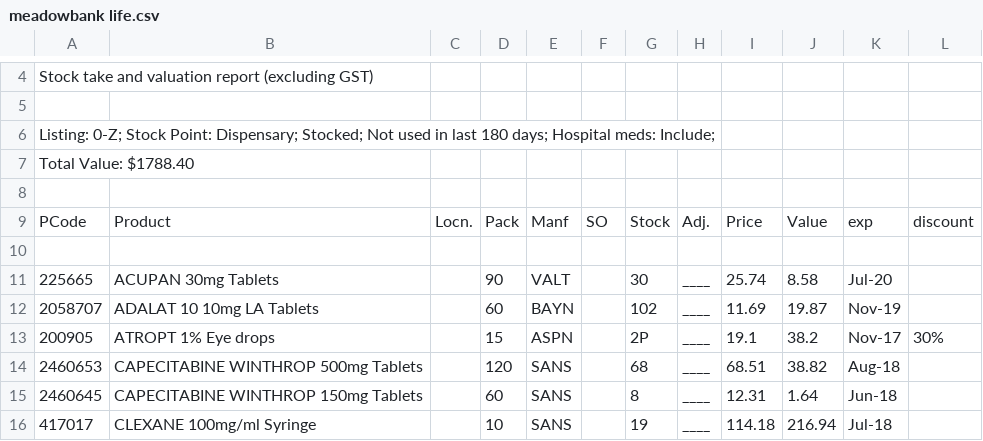
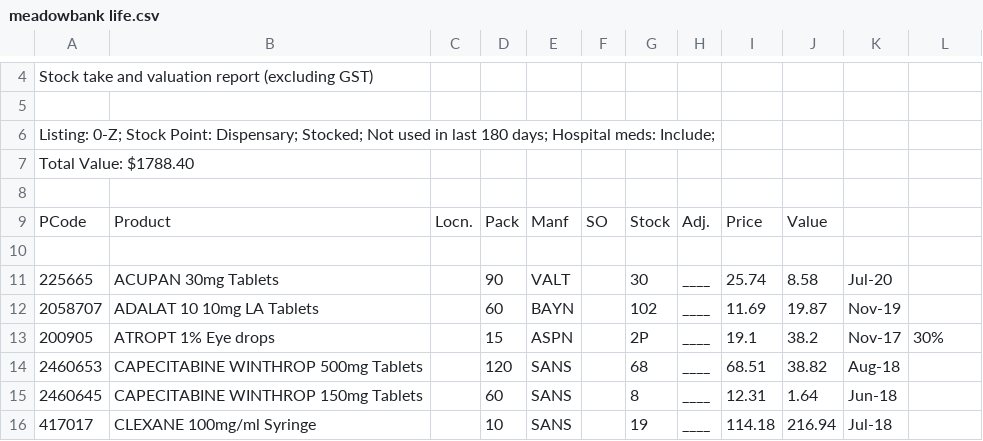
Before and after one commit to walanma/deadpooldata, a CSV file: meadowbank life.csv, drawn as a sheet; only a part is shown, gaps mark what is left out.

Commit message:
testing

```diff
--- a/meadowbank life.csv
+++ b/meadowbank life.csv
@@ -8,3 +8,3 @@ Total Value: $1788.40,,,,,,,,,,,
 ,,,,,,,,,,,
-PCode, Product,Locn.,Pack, Manf,SO,Stock, Adj.,Price,Value,exp,discount
+PCode, Product,Locn.,Pack, Manf,SO,Stock, Adj.,Price,Value,,
 ,,,,,,,,,,,
```
